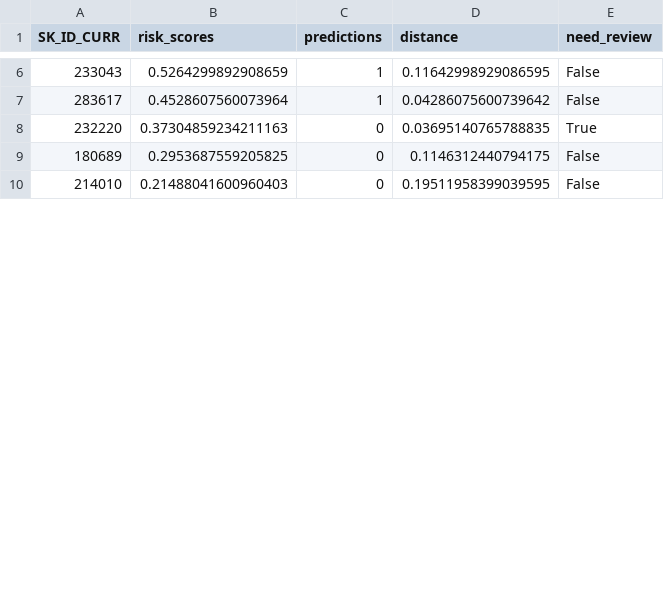
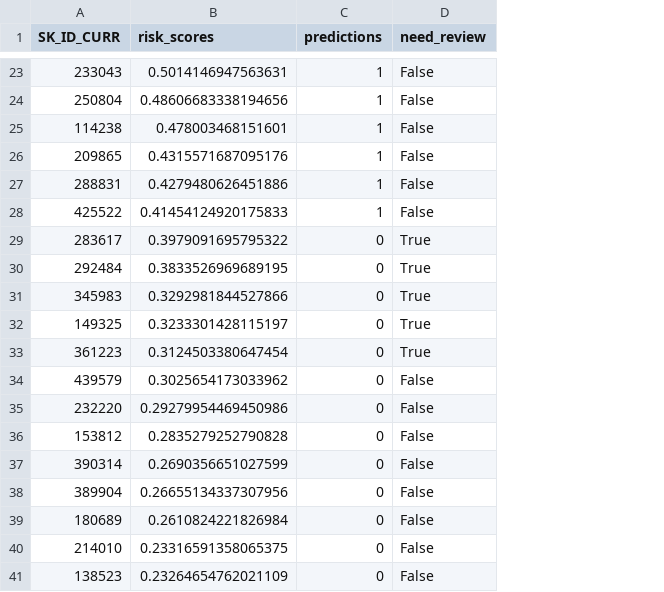
Before and after one commit to Xssaxsa11/Home-Credit-Default-Risk, a CSV file: reports/predictions.csv, drawn as a sheet; only a part is shown, gaps mark what is left out; removed rows and columns are numbered as before the commit, all else as after; the diff covers the shown part only; the diff names each change by its address in the sheet, - before the commit and + after, or states it on an @@ line.

Commit message:
Complete home credit default risk

```diff
--- a/reports/predictions.csv
+++ b/reports/predictions.csv
-column D (distance), rows 6-10: 0.11642998929086595 | 0.04286075600739642 | 0.03695140765788835 | 0.1146312440794175 | 0.19511958399039595
-B23 (risk_scores): 0.5264299892908659
+B23 (risk_scores): 0.5014146947563631
+row 24: 250804 | 0.48606683338194656 | 1 | False
+row 25: 114238 | 0.478003468151601 | 1 | False
+row 26: 209865 | 0.4315571687095176 | 1 | False
+row 27: 288831 | 0.4279480626451886 | 1 | False
+row 28: 425522 | 0.41454124920175833 | 1 | False
-B29 (risk_scores): 0.4528607560073964
+B29 (risk_scores): 0.3979091695795322
-C29 (predictions): 1
+C29 (predictions): 0
-D29 (need_review): False
+D29 (need_review): True
+row 30: 292484 | 0.3833526969689195 | 0 | True
+row 31: 345983 | 0.3292981844527866 | 0 | True
+row 32: 149325 | 0.3233301428115197 | 0 | True
+row 33: 361223 | 0.3124503380647454 | 0 | True
+row 34: 439579 | 0.3025654173033962 | 0 | False
-B35 (risk_scores): 0.37304859234211163
+B35 (risk_scores): 0.29279954469450986
-D35 (need_review): True
+D35 (need_review): False
+row 36: 153812 | 0.2835279252790828 | 0 | False
+row 37: 390314 | 0.2690356651027599 | 0 | False
+row 38: 389904 | 0.26655134337307956 | 0 | False
-B39 (risk_scores): 0.2953687559205825
+B39 (risk_scores): 0.2610824221826984
-B40 (risk_scores): 0.21488041600960403
+B40 (risk_scores): 0.23316591358065375
+row 41: 138523 | 0.23264654762021109 | 0 | False
```
Also changed, not shown: 26 added rows and 6 edited cells elsewhere in this file, 22 other files.
